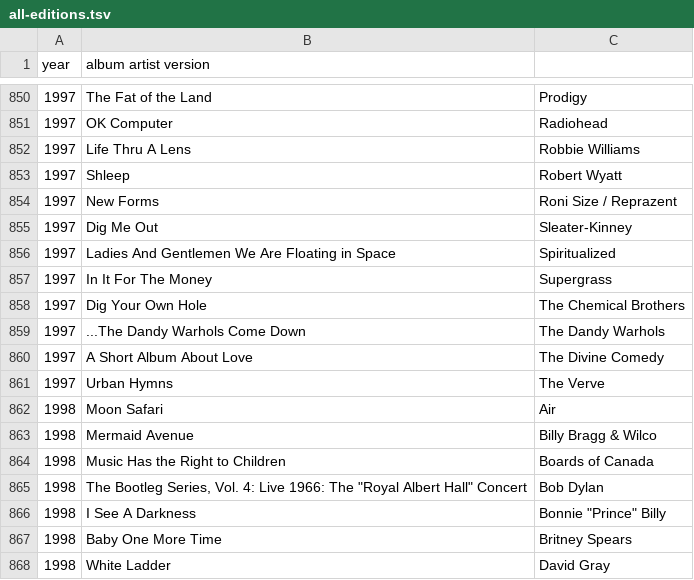
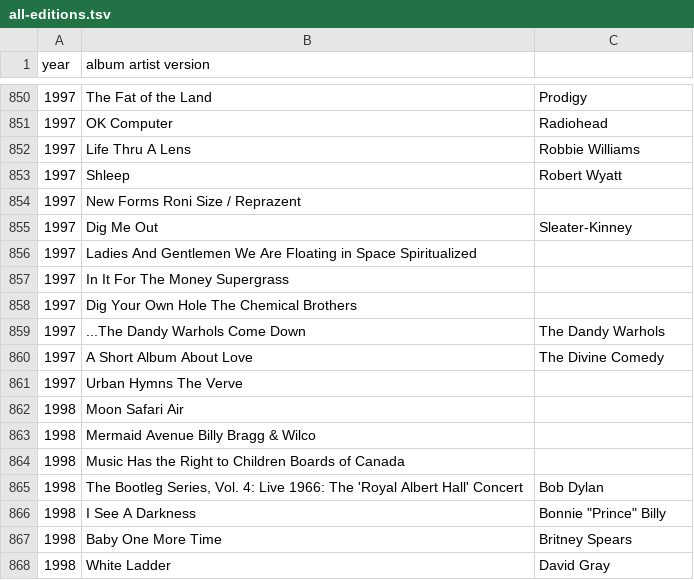
Before and after one commit to stevenmccurdy/1001-albums, a TSV file: all-editions.tsv, drawn as a sheet; only a part is shown, gaps mark what is left out.

Commit message:
Update all-editions.tsv

```diff
--- a/all-editions.tsv
+++ b/all-editions.tsv
@@ -853,14 +853,14 @@ year	album  artist  version
 1997	Shleep	Robert Wyatt
-1997	New Forms	Roni Size / Reprazent
+1997	New Forms  Roni Size / Reprazent
 1997	Dig Me Out	Sleater-Kinney
-1997	Ladies And Gentlemen We Are Floating in Space	Spiritualized
-1997	In It For The Money	Supergrass
-1997	Dig Your Own Hole	The Chemical Brothers
+1997	Ladies And Gentlemen We Are Floating in Space  Spiritualized
+1997	In It For The Money  Supergrass
+1997	Dig Your Own Hole  The Chemical Brothers
 1997	...The Dandy Warhols Come Down	The Dandy Warhols
 1997	A Short Album About Love	The Divine Comedy
-1997	Urban Hymns	The Verve
-1998	Moon Safari	Air
-1998	Mermaid Avenue	Billy Bragg & Wilco
-1998	Music Has the Right to Children	Boards of Canada
-1998	The Bootleg Series, Vol. 4: Live 1966: The "Royal Albert Hall" Concert	Bob Dylan
+1997	Urban Hymns  The Verve
+1998	Moon Safari  Air
+1998	Mermaid Avenue  Billy Bragg & Wilco
+1998	Music Has the Right to Children  Boards of Canada
+1998	The Bootleg Series, Vol. 4: Live 1966: The 'Royal Albert Hall' Concert	Bob Dylan
 1998	I See A Darkness	Bonnie "Prince" Billy
```
